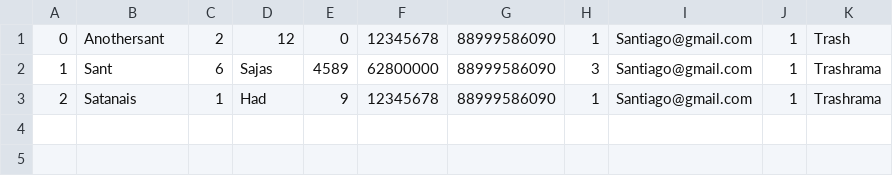
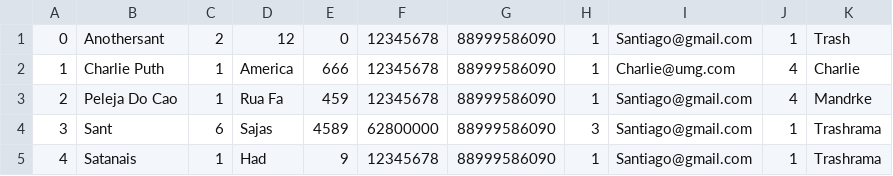
Before and after one commit to trashrama/projetoAgendaC, a CSV file: dados.csv, drawn as a sheet.

```diff
--- a/dados.csv
+++ b/dados.csv
@@ -1,3 +1,5 @@
 0;Anothersant;2;12;0;12345678;88999586090;1;Santiago@gmail.com;1;Trash; ;
-1;Sant;6;Sajas;4589;62800000;88999586090;3;Santiago@gmail.com;1;Trashrama; ;
-2;Satanais;1;Had;9;12345678;88999586090;1;Santiago@gmail.com;1;Trashrama; ;
+1;Charlie Puth;1;America;666;12345678;88999586090;1;Charlie@umg.com;4;Charlie; ;
+2;Peleja Do Cao;1;Rua Fa;459;12345678;88999586090;1;Santiago@gmail.com;4;Mandrke; ;
+3;Sant;6;Sajas;4589;62800000;88999586090;3;Santiago@gmail.com;1;Trashrama; ;
+4;Satanais;1;Had;9;12345678;88999586090;1;Santiago@gmail.com;1;Trashrama; ;
```
Also changed, not shown: 2 other files.
